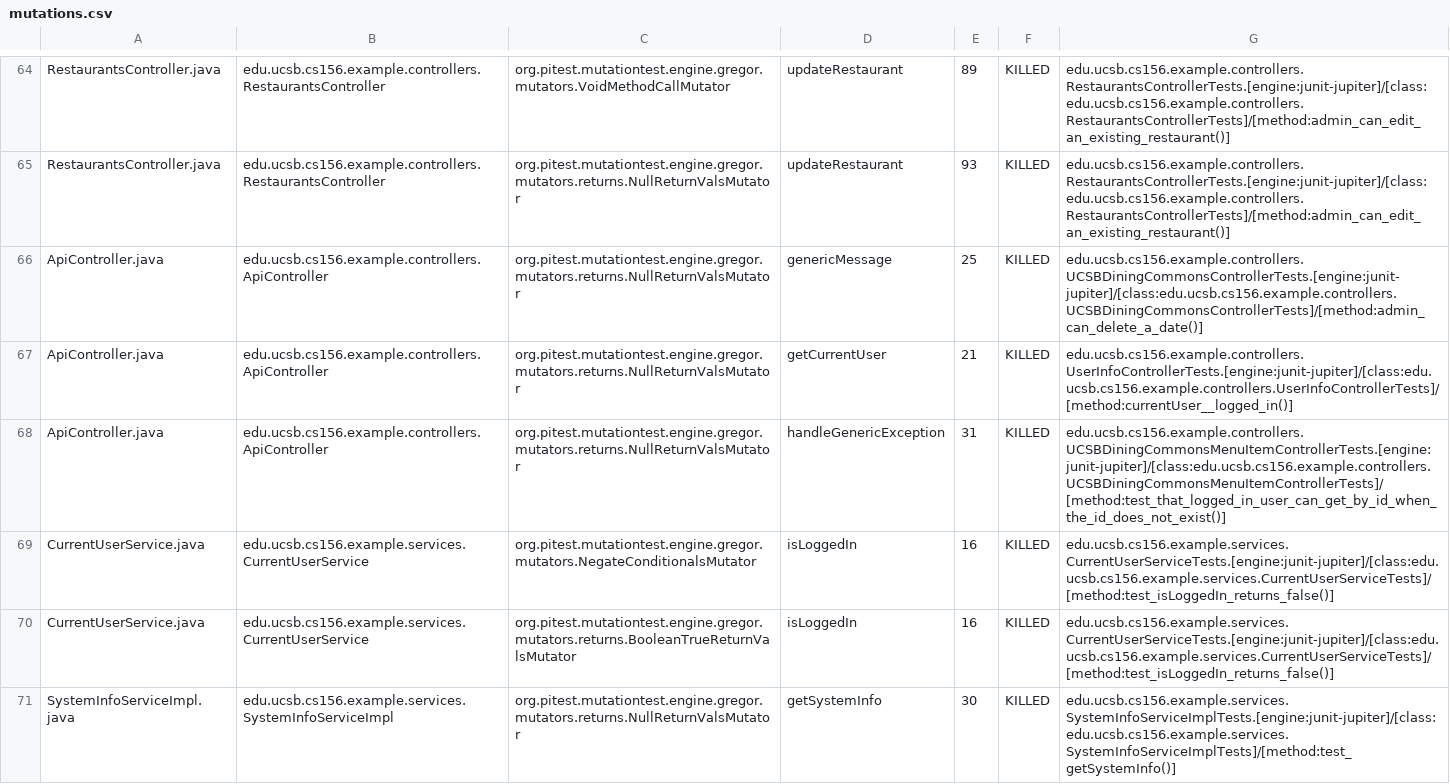
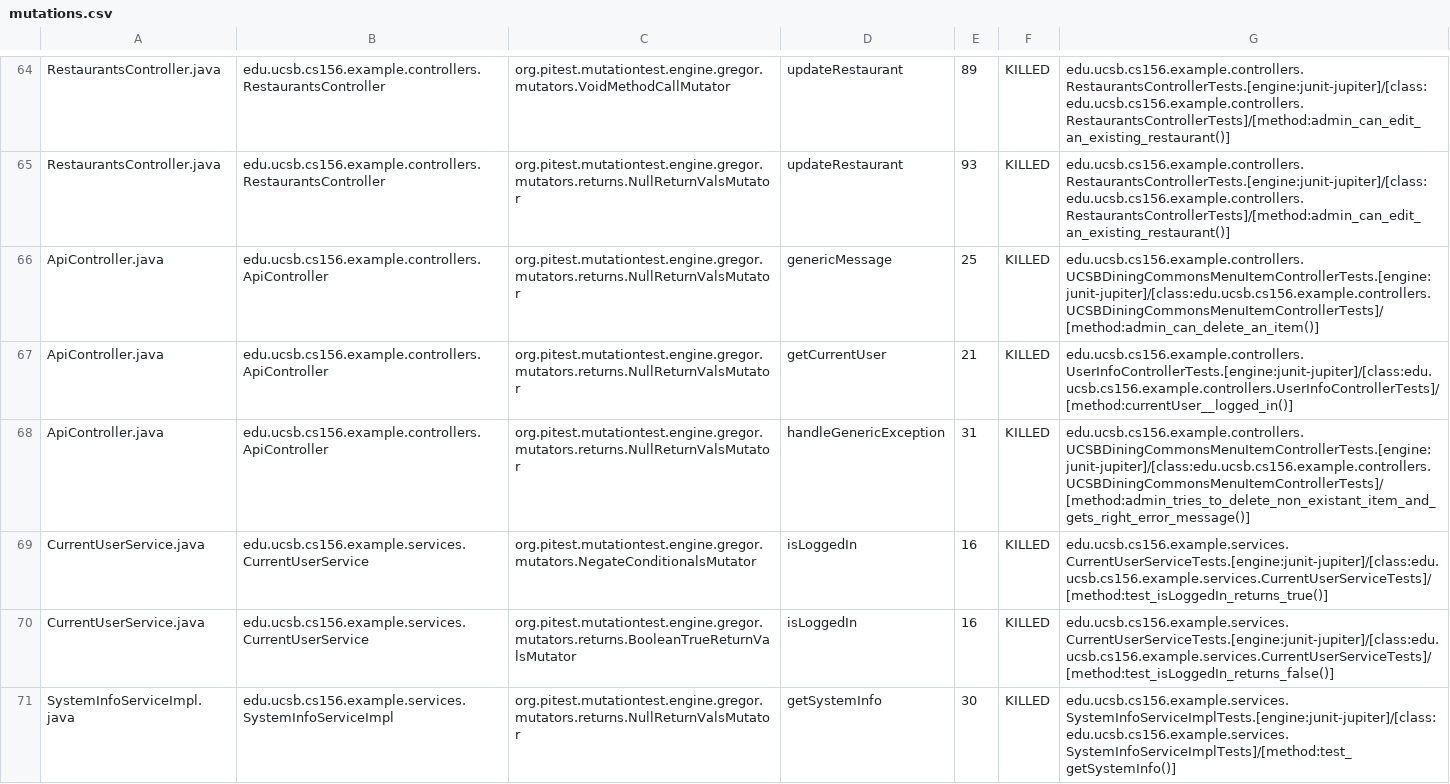
Before and after one commit to ucsb-cs156-f23/team03-f23-5pm-4, a CSV file: prs/62/pitest/mutations.csv, drawn as a sheet; only a part is shown, gaps mark what is left out.

Commit message:
Deploying to gh-pages from @ ucsb-cs156-f23/team03-f23-5pm-4@1dc0fcd0640386bdfbce22971a469dafa2aeec1b 🚀

```diff
--- a/prs/62/pitest/mutations.csv
+++ b/prs/62/pitest/mutations.csv
@@ -65,6 +65,6 @@ RestaurantsController.java,edu.ucsb.cs156.example.controllers.RestaurantsControl
 RestaurantsController.java,edu.ucsb.cs156.example.controllers.RestaurantsController,org.pitest.mutationtest.engine.gregor.mutators.returns.NullReturnValsMutator,updateRestaurant,93,KILLED,edu.ucsb.cs156.example.controllers.RestaurantsControllerTests.[engine:junit-jupiter]/[class:edu.ucsb.cs156.example.controllers.RestaurantsControllerTests]/[method:admin_can_edit_an_existing_restaurant()]
-ApiController.java,edu.ucsb.cs156.example.controllers.ApiController,org.pitest.mutationtest.engine.gregor.mutators.returns.NullReturnValsMutator,genericMessage,25,KILLED,edu.ucsb.cs156.example.controllers.UCSBDiningCommonsControllerTests.[engine:junit-jupiter]/[class:edu.ucsb.cs156.example.controllers.UCSBDiningCommonsControllerTests]/[method:admin_can_delete_a_date()]
+ApiController.java,edu.ucsb.cs156.example.controllers.ApiController,org.pitest.mutationtest.engine.gregor.mutators.returns.NullReturnValsMutator,genericMessage,25,KILLED,edu.ucsb.cs156.example.controllers.UCSBDiningCommonsMenuItemControllerTests.[engine:junit-jupiter]/[class:edu.ucsb.cs156.example.controllers.UCSBDiningCommonsMenuItemControllerTests]/[method:admin_can_delete_an_item()]
 ApiController.java,edu.ucsb.cs156.example.controllers.ApiController,org.pitest.mutationtest.engine.gregor.mutators.returns.NullReturnValsMutator,getCurrentUser,21,KILLED,edu.ucsb.cs156.example.controllers.UserInfoControllerTests.[engine:junit-jupiter]/[class:edu.ucsb.cs156.example.controllers.UserInfoControllerTests]/[method:currentUser__logged_in()]
-ApiController.java,edu.ucsb.cs156.example.controllers.ApiController,org.pitest.mutationtest.engine.gregor.mutators.returns.NullReturnValsMutator,handleGenericException,31,KILLED,edu.ucsb.cs156.example.controllers.UCSBDiningCommonsMenuItemControllerTests.[engine:junit-jupiter]/[class:edu.ucsb.cs156.example.controllers.UCSBDiningCommonsMenuItemControllerTests]/[method:test_that_logged_in_user_can_get_by_id_when_the_id_does_not_exist()]
-CurrentUserService.java,edu.ucsb.cs156.example.services.CurrentUserService,org.pitest.mutationtest.engine.gregor.mutators.NegateConditionalsMutator,isLoggedIn,16,KILLED,edu.ucsb.cs156.example.services.CurrentUserServiceTests.[engine:junit-jupiter]/[class:edu.ucsb.cs156.example.services.CurrentUserServiceTests]/[method:test_isLoggedIn_returns_false()]
+ApiController.java,edu.ucsb.cs156.example.controllers.ApiController,org.pitest.mutationtest.engine.gregor.mutators.returns.NullReturnValsMutator,handleGenericException,31,KILLED,edu.ucsb.cs156.example.controllers.UCSBDiningCommonsMenuItemControllerTests.[engine:junit-jupiter]/[class:edu.ucsb.cs156.example.controllers.UCSBDiningCommonsMenuItemControllerTests]/[method:admin_tries_to_delete_non_existant_item_and_gets_right_error_message()]
+CurrentUserService.java,edu.ucsb.cs156.example.services.CurrentUserService,org.pitest.mutationtest.engine.gregor.mutators.NegateConditionalsMutator,isLoggedIn,16,KILLED,edu.ucsb.cs156.example.services.CurrentUserServiceTests.[engine:junit-jupiter]/[class:edu.ucsb.cs156.example.services.CurrentUserServiceTests]/[method:test_isLoggedIn_returns_true()]
 CurrentUserService.java,edu.ucsb.cs156.example.services.CurrentUserService,org.pitest.mutationtest.engine.gregor.mutators.returns.BooleanTrueReturnValsMutator,isLoggedIn,16,KILLED,edu.ucsb.cs156.example.services.CurrentUserServiceTests.[engine:junit-jupiter]/[class:edu.ucsb.cs156.example.services.CurrentUserServiceTests]/[method:test_isLoggedIn_returns_false()]
```
Also changed, not shown: 13 other files.
